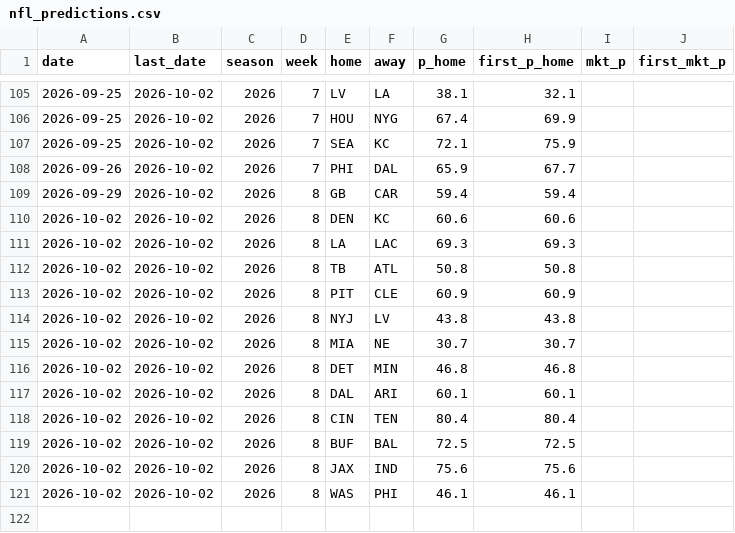
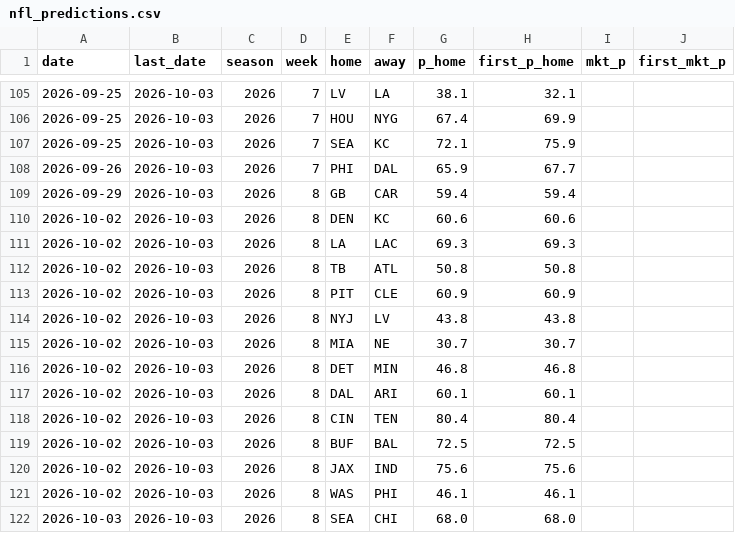
Before and after one commit to CheeseDagg/NFLTool, a CSV file: data/nfl_predictions.csv, drawn as a sheet; only a part is shown, gaps mark what is left out; the diff covers the shown part only.

```diff
--- a/data/nfl_predictions.csv
+++ b/data/nfl_predictions.csv
@@ -105,17 +105,18 @@ date,last_date,season,week,home,away,p_home,first_p_home,mkt_p,first_mkt_p
-2026-09-25,2026-10-02,2026,7,LV,LA,38.1,32.1,,
-2026-09-25,2026-10-02,2026,7,HOU,NYG,67.4,69.9,,
-2026-09-25,2026-10-02,2026,7,SEA,KC,72.1,75.9,,
-2026-09-26,2026-10-02,2026,7,PHI,DAL,65.9,67.7,,
-2026-09-29,2026-10-02,2026,8,GB,CAR,59.4,59.4,,
-2026-10-02,2026-10-02,2026,8,DEN,KC,60.6,60.6,,
-2026-10-02,2026-10-02,2026,8,LA,LAC,69.3,69.3,,
-2026-10-02,2026-10-02,2026,8,TB,ATL,50.8,50.8,,
-2026-10-02,2026-10-02,2026,8,PIT,CLE,60.9,60.9,,
-2026-10-02,2026-10-02,2026,8,NYJ,LV,43.8,43.8,,
-2026-10-02,2026-10-02,2026,8,MIA,NE,30.7,30.7,,
-2026-10-02,2026-10-02,2026,8,DET,MIN,46.8,46.8,,
-2026-10-02,2026-10-02,2026,8,DAL,ARI,60.1,60.1,,
-2026-10-02,2026-10-02,2026,8,CIN,TEN,80.4,80.4,,
-2026-10-02,2026-10-02,2026,8,BUF,BAL,72.5,72.5,,
-2026-10-02,2026-10-02,2026,8,JAX,IND,75.6,75.6,,
-2026-10-02,2026-10-02,2026,8,WAS,PHI,46.1,46.1,,
+2026-09-25,2026-10-03,2026,7,LV,LA,38.1,32.1,,
+2026-09-25,2026-10-03,2026,7,HOU,NYG,67.4,69.9,,
+2026-09-25,2026-10-03,2026,7,SEA,KC,72.1,75.9,,
+2026-09-26,2026-10-03,2026,7,PHI,DAL,65.9,67.7,,
+2026-09-29,2026-10-03,2026,8,GB,CAR,59.4,59.4,,
+2026-10-02,2026-10-03,2026,8,DEN,KC,60.6,60.6,,
+2026-10-02,2026-10-03,2026,8,LA,LAC,69.3,69.3,,
+2026-10-02,2026-10-03,2026,8,TB,ATL,50.8,50.8,,
+2026-10-02,2026-10-03,2026,8,PIT,CLE,60.9,60.9,,
+2026-10-02,2026-10-03,2026,8,NYJ,LV,43.8,43.8,,
+2026-10-02,2026-10-03,2026,8,MIA,NE,30.7,30.7,,
+2026-10-02,2026-10-03,2026,8,DET,MIN,46.8,46.8,,
+2026-10-02,2026-10-03,2026,8,DAL,ARI,60.1,60.1,,
+2026-10-02,2026-10-03,2026,8,CIN,TEN,80.4,80.4,,
+2026-10-02,2026-10-03,2026,8,BUF,BAL,72.5,72.5,,
+2026-10-02,2026-10-03,2026,8,JAX,IND,75.6,75.6,,
+2026-10-02,2026-10-03,2026,8,WAS,PHI,46.1,46.1,,
+2026-10-03,2026-10-03,2026,8,SEA,CHI,68.0,68.0,,
```
Also changed, not shown: 72 edited cells elsewhere in this file, 1 other file.
